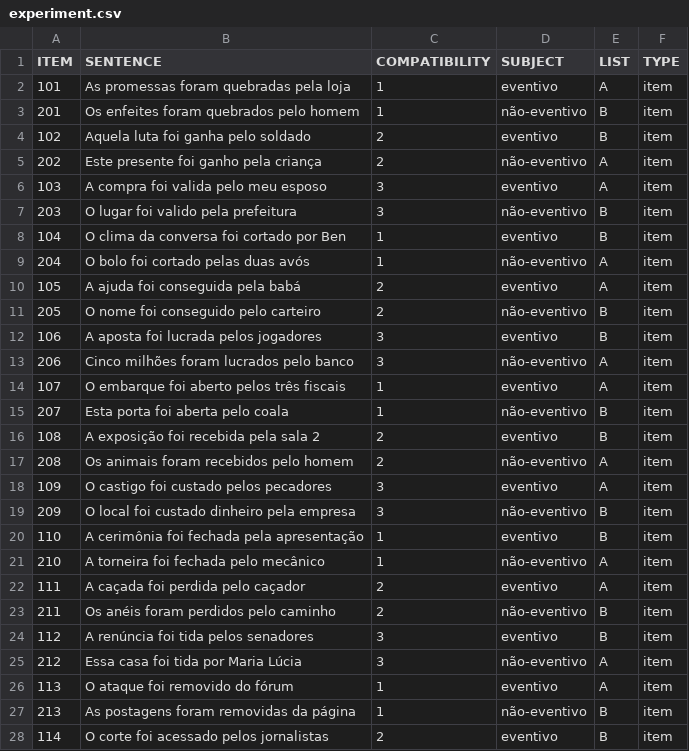
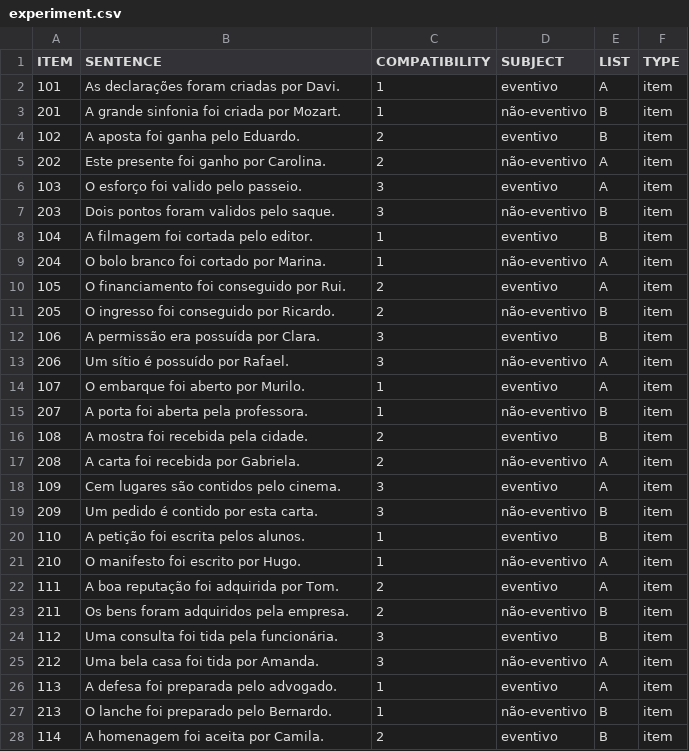
Before and after one commit to yasufmg/ic_pcibex, a CSV file: chunk_includes/experiment.csv, drawn as a sheet; only a part is shown; the diff covers the shown part only.

```diff
--- a/chunk_includes/experiment.csv
+++ b/chunk_includes/experiment.csv
@@ -1,28 +1,28 @@
 ITEM,SENTENCE,COMPATIBILITY,SUBJECT,LIST,TYPE
-101,As promessas foram quebradas pela loja,1,eventivo,A,item
-201,Os enfeites foram quebrados pelo homem,1,não-eventivo,B,item
-102,Aquela luta foi ganha pelo soldado,2,eventivo,B,item
-202,Este presente foi ganho pela criança,2,não-eventivo,A,item
-103,A compra foi valida pelo meu esposo,3,eventivo,A,item
-203,O lugar foi valido pela prefeitura,3,não-eventivo,B,item
-104,O clima da conversa foi cortado por Ben,1,eventivo,B,item
-204,O bolo foi cortado pelas duas avós,1,não-eventivo,A,item
-105,A ajuda foi conseguida pela babá,2,eventivo,A,item
-205,O nome foi conseguido pelo carteiro,2,não-eventivo,B,item
-106,A aposta foi lucrada pelos jogadores,3,eventivo,B,item
-206,Cinco milhões foram lucrados pelo banco,3,não-eventivo,A,item
-107,O embarque foi aberto pelos três fiscais,1,eventivo,A,item
-207,Esta porta foi aberta pelo coala,1,não-eventivo,B,item
-108,A exposição foi recebida pela sala 2,2,eventivo,B,item
-208,Os animais foram recebidos pelo homem,2,não-eventivo,A,item
-109,O castigo foi custado pelos pecadores,3,eventivo,A,item
-209,O local foi custado dinheiro pela empresa,3,não-eventivo,B,item
-110,A cerimônia foi fechada pela apresentação,1,eventivo,B,item
-210,A torneira foi fechada pelo mecânico,1,não-eventivo,A,item
-111,A caçada foi perdida pelo caçador,2,eventivo,A,item
-211,Os anéis foram perdidos pelo caminho,2,não-eventivo,B,item
-112,A renúncia foi tida pelos senadores,3,eventivo,B,item
-212,Essa casa foi tida por Maria Lúcia,3,não-eventivo,A,item
-113,O ataque foi removido do fórum,1,eventivo,A,item
-213,As postagens foram removidas da página,1,não-eventivo,B,item
-114,O corte foi acessado pelos jornalistas,2,eventivo,B,item
+101,As declarações foram criadas por Davi.,1,eventivo,A,item
+201,A grande sinfonia foi criada por Mozart.,1,não-eventivo,B,item
+102,A aposta foi ganha pelo Eduardo.,2,eventivo,B,item
+202,Este presente foi ganho por Carolina.,2,não-eventivo,A,item
+103,O esforço foi valido pelo passeio.,3,eventivo,A,item
+203,Dois pontos foram validos pelo saque.,3,não-eventivo,B,item
+104,A filmagem foi cortada pelo editor.,1,eventivo,B,item
+204,O bolo branco foi cortado por Marina.,1,não-eventivo,A,item
+105,O financiamento foi conseguido por Rui.,2,eventivo,A,item
+205,O ingresso foi conseguido por Ricardo.,2,não-eventivo,B,item
+106,A permissão era possuída por Clara.,3,eventivo,B,item
+206,Um sítio é possuído por Rafael.,3,não-eventivo,A,item
+107,O embarque foi aberto por Murilo.,1,eventivo,A,item
+207,A porta foi aberta pela professora.,1,não-eventivo,B,item
+108,A mostra foi recebida pela cidade.,2,eventivo,B,item
+208,A carta foi recebida por Gabriela.,2,não-eventivo,A,item
+109,Cem lugares são contidos pelo cinema.,3,eventivo,A,item
+209,Um pedido é contido por esta carta.,3,não-eventivo,B,item
+110,A petição foi escrita pelos alunos.,1,eventivo,B,item
+210,O manifesto foi escrito por Hugo.,1,não-eventivo,A,item
+111,A boa reputação foi adquirida por Tom.,2,eventivo,A,item
+211,Os bens foram adquiridos pela empresa.,2,não-eventivo,B,item
+112,Uma consulta foi tida pela funcionária.,3,eventivo,B,item
+212,Uma bela casa foi tida por Amanda.,3,não-eventivo,A,item
+113,A defesa foi preparada pelo advogado.,1,eventivo,A,item
+213,O lanche foi preparado pelo Bernardo.,1,não-eventivo,B,item
+114,A homenagem foi aceita por Camila.,2,eventivo,B,item
```
Also changed, not shown: 57 edited cells elsewhere in this file, 5 other files.
